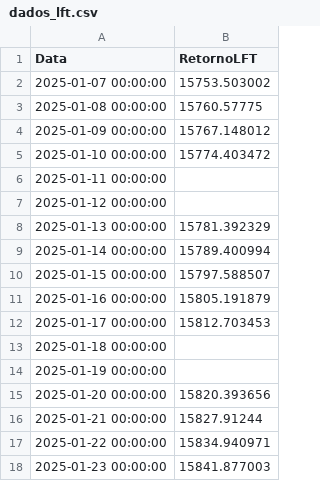
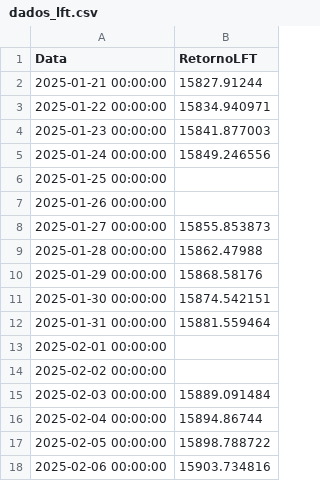
Before and after one commit to AFINVEST/Projeto-Gestao-Risco, a CSV file: Dados/dados_lft.csv, drawn as a sheet; only a part is shown; the shorter side is filled out with more unchanged rows; the diff covers the shown part only.

```diff
--- a/Dados/dados_lft.csv
+++ b/Dados/dados_lft.csv
@@ -1,16 +1,2 @@
 Data,RetornoLFT
-2025-01-07 00:00:00,15753.503002
-2025-01-08 00:00:00,15760.57775
-2025-01-09 00:00:00,15767.148012
-2025-01-10 00:00:00,15774.403472
-2025-01-11 00:00:00,
-2025-01-12 00:00:00,
-2025-01-13 00:00:00,15781.392329
-2025-01-14 00:00:00,15789.400994
-2025-01-15 00:00:00,15797.588507
-2025-01-16 00:00:00,15805.191879
-2025-01-17 00:00:00,15812.703453
-2025-01-18 00:00:00,
-2025-01-19 00:00:00,
-2025-01-20 00:00:00,15820.393656
 2025-01-21 00:00:00,15827.91244
```
Also changed, not shown: 14 added rows and 1 edited cell elsewhere in this file, Dados/df_preco_de_ajuste_atual_completo.csv, Dados/df_valor_ajuste_contrato.csv, 16 other files.
